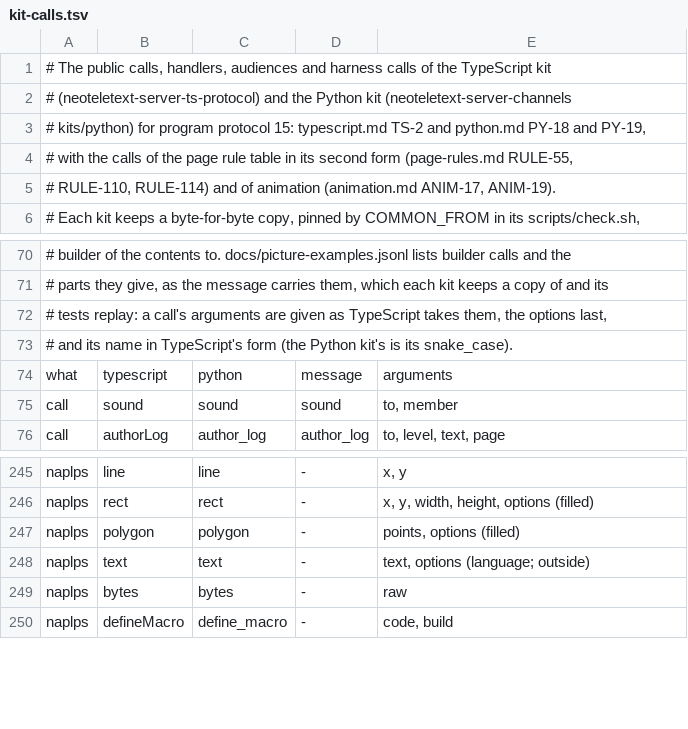
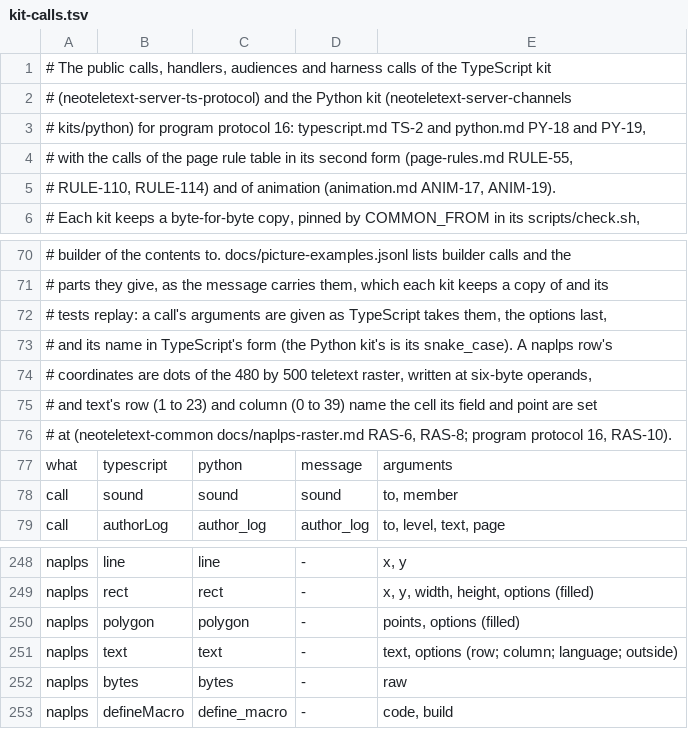
Before and after one commit to neoteletext/neoteletext-common, a TSV file: docs/audio/kit-calls.tsv, drawn as a sheet; only a part is shown, gaps mark what is left out.

Commit message:
Write the shared NAPLPS builder examples in raster dots at six-byte operands (DEC-6853, DEC-6857, DEC-6856, TODO-6862; PAR-40, PAR-41)
Every NeoTeletext writer of NAPLPS now takes coordinates in dots of the
480 by 500 teletext raster and writes six-byte operands (naplps-raster.md
RAS-2, RAS-6, RAS-8), so both kits' shared examples change with them.

The bytes were computed by a script mirroring the TypeScript kit's
builder of release 18.4.0 with RAS-6's changes: the same script, set to
four bytes and the design picture, reproduces every old example byte for
byte. Now: DOMAIN 2/1 5/4 and six 4/0; each axis value the unit-screen
fraction of RAS-2 times 131,072, nearest with a tie up; rect inclusive
of its last dot (the corner at (x, y + height - 1), the displacement to
(x + width - 1, y)); colours each primary's eight bits then four zero
bits; text(text, { row, column }) writes TEXT with the field 3,276 by
4,452 and POINT SET at dot (12 column, 20 row + 19) rounded down before
its text part. The examples gain colour(3, 255, 128, 1), two cells of 12
by 20 dots that meet, point(479, 479) and the full raster rect. Drawn by
the NAPLPS renderer of parity-2 on a bare 480 by 460 canvas: the red
rect covers exactly dots 24 to 179 of canvas lines 20 to 119, the two
cells exactly dots 0 to 23 of lines 0 to 19.

kit-calls.tsv: program protocol 16; the naplps text row takes row and
column; a note that naplps coordinates are raster dots at six bytes.

```diff
--- a/docs/audio/kit-calls.tsv
+++ b/docs/audio/kit-calls.tsv
@@ -2,3 +2,3 @@
 # (neoteletext-server-ts-protocol) and the Python kit (neoteletext-server-channels
-# kits/python) for program protocol 15: typescript.md TS-2 and python.md PY-18 and PY-19,
+# kits/python) for program protocol 16: typescript.md TS-2 and python.md PY-18 and PY-19,
 # with the calls of the page rule table in its second form (page-rules.md RULE-55,
@@ -72,3 +72,6 @@
 # tests replay: a call's arguments are given as TypeScript takes them, the options last,
-# and its name in TypeScript's form (the Python kit's is its snake_case).
+# and its name in TypeScript's form (the Python kit's is its snake_case). A naplps row's
+# coordinates are dots of the 480 by 500 teletext raster, written at six-byte operands,
+# and text's row (1 to 23) and column (0 to 39) name the cell its field and point are set
+# at (neoteletext-common docs/naplps-raster.md RAS-6, RAS-8; program protocol 16, RAS-10).
 what	typescript	python	message	arguments
@@ -247,3 +250,3 @@ naplps	rect	rect	-	x, y, width, height, options (filled)
 naplps	polygon	polygon	-	points, options (filled)
-naplps	text	text	-	text, options (language; outside)
+naplps	text	text	-	text, options (row; column; language; outside)
 naplps	bytes	bytes	-	raw
```
Also changed, not shown: 1 other file.
